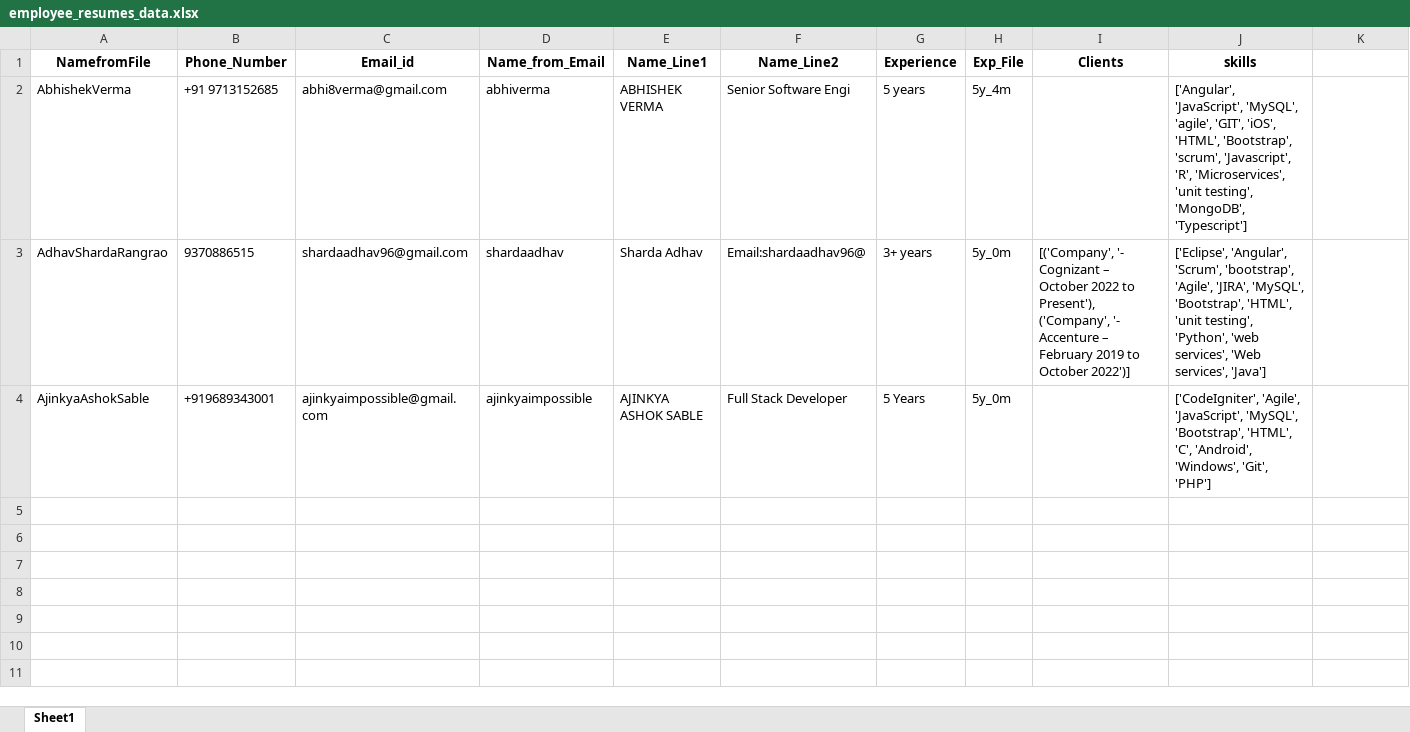
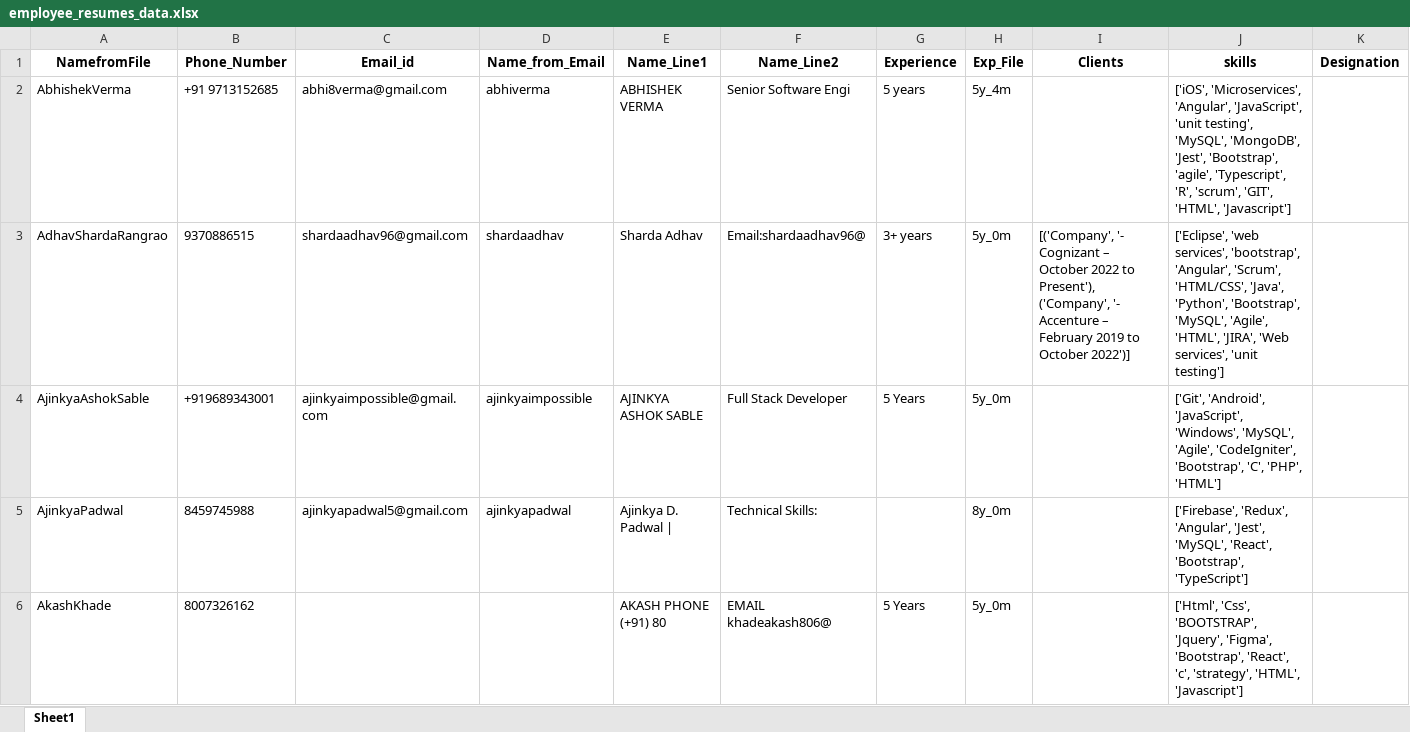
Before and after one commit to dastagirig1996/ReadResumesProject, an Excel workbook: EmployeeResumeRead/employee_resumes_data.xlsx, sheet Sheet1, drawn as a sheet; only a part is shown; values as stored, in another font and other column widths than the file's, no borders; the diff covers the shown part only; the diff names each change by its address in the sheet, - before the commit and + after, or states it on an @@ line.

Commit message:
added doc files to read

```diff
--- a/EmployeeResumeRead/employee_resumes_data.xlsx (sheet Sheet1)
+++ b/EmployeeResumeRead/employee_resumes_data.xlsx (sheet Sheet1)
-K1: (empty)
+K1: Designation
-J2 (skills): ['Angular', 'JavaScript', 'MySQL', 'agile', 'GIT', 'iOS', 'HTML', 'Bootstrap', 'scrum', 'Javascript', 'R', 'Microservices', 'unit testing', 'MongoDB', 'Typescript']
+J2 (skills): ['iOS', 'Microservices', 'Angular', 'JavaScript', 'unit testing', 'MySQL', 'MongoDB', 'Jest', 'Bootstrap', 'agile', 'Typescript', 'R', 'scrum', 'GIT', 'HTML', 'Javascript']
-J3 (skills): ['Eclipse', 'Angular', 'Scrum', 'bootstrap', 'Agile', 'JIRA', 'MySQL', 'Bootstrap', 'HTML', 'unit testing', 'Python', 'web services', 'Web services', 'Java']
+J3 (skills): ['Eclipse', 'web services', 'bootstrap', 'Angular', 'Scrum', 'HTML/CSS', 'Java', 'Python', 'Bootstrap', 'MySQL', 'Agile', 'HTML', 'JIRA', 'Web services', 'unit testing']
-J4 (skills): ['CodeIgniter', 'Agile', 'JavaScript', 'MySQL', 'Bootstrap', 'HTML', 'C', 'Android', 'Windows', 'Git', 'PHP']
+J4 (skills): ['Git', 'Android', 'JavaScript', 'Windows', 'MySQL', 'Agile', 'CodeIgniter', 'Bootstrap', 'C', 'PHP', 'HTML']
+row 5: AjinkyaPadwal | 8459745988 | ajinkyapadwal5@gmail.com | ajinkyapadwal | Ajinkya D. Padwal | | Technical Skills: |  | 8y_0m |  | ['Firebase', 'Redux', 'Angular', 'Jest', 'MySQL', 'React', 'Bootstrap', 'TypeScript']
+row 6: AkashKhade | 8007326162 |  |  | AKASH PHONE (+91) 80 | EMAIL khadeakash806@ | 5 Years | 5y_0m |  | ['Html', 'Css', 'BOOTSTRAP', 'Jquery', 'Figma', 'Bootstrap', 'React', 'c', 'strategy', 'HTML', 'Javascript']
```
Also changed, not shown: 63 added rows elsewhere in this sheet, 4 other files.
